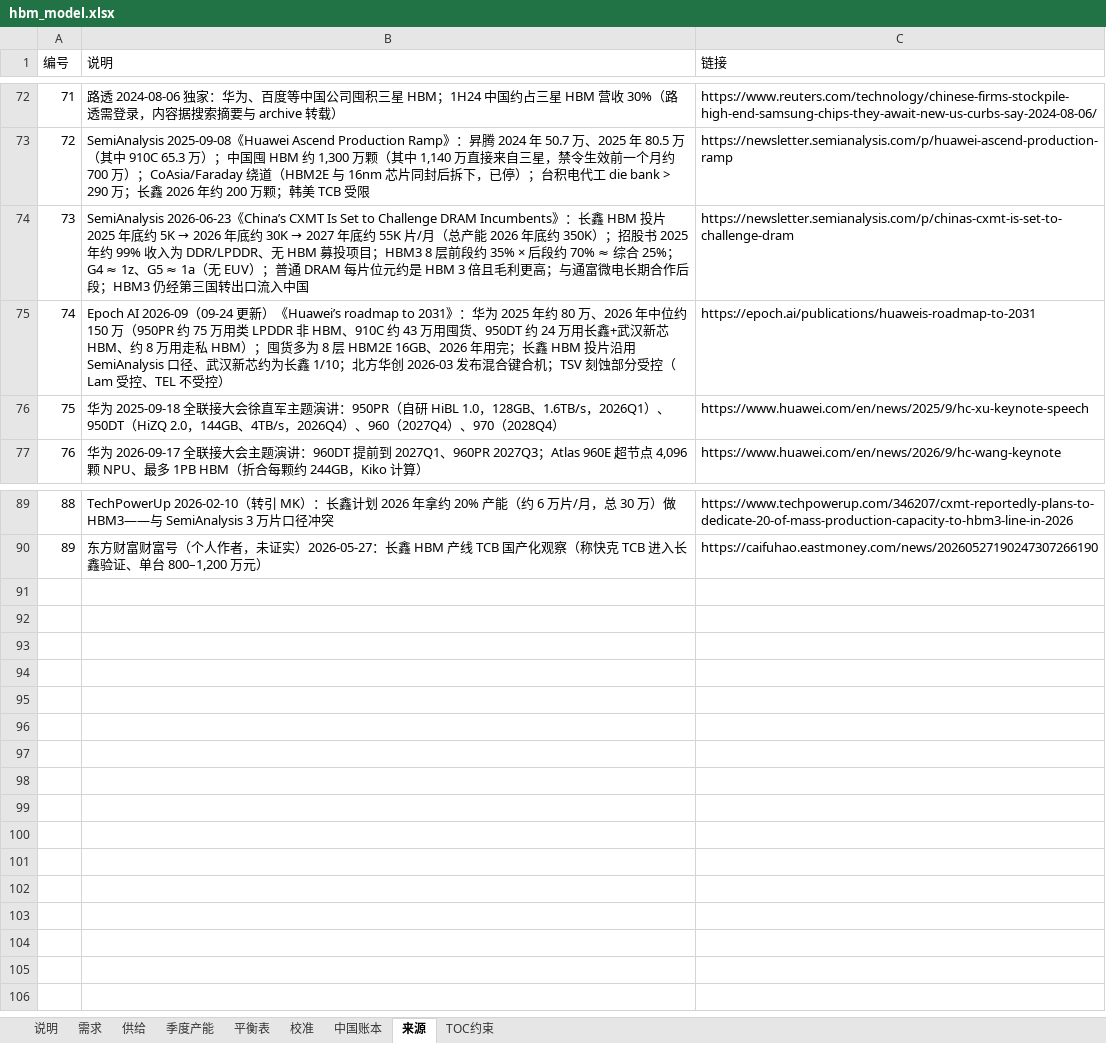
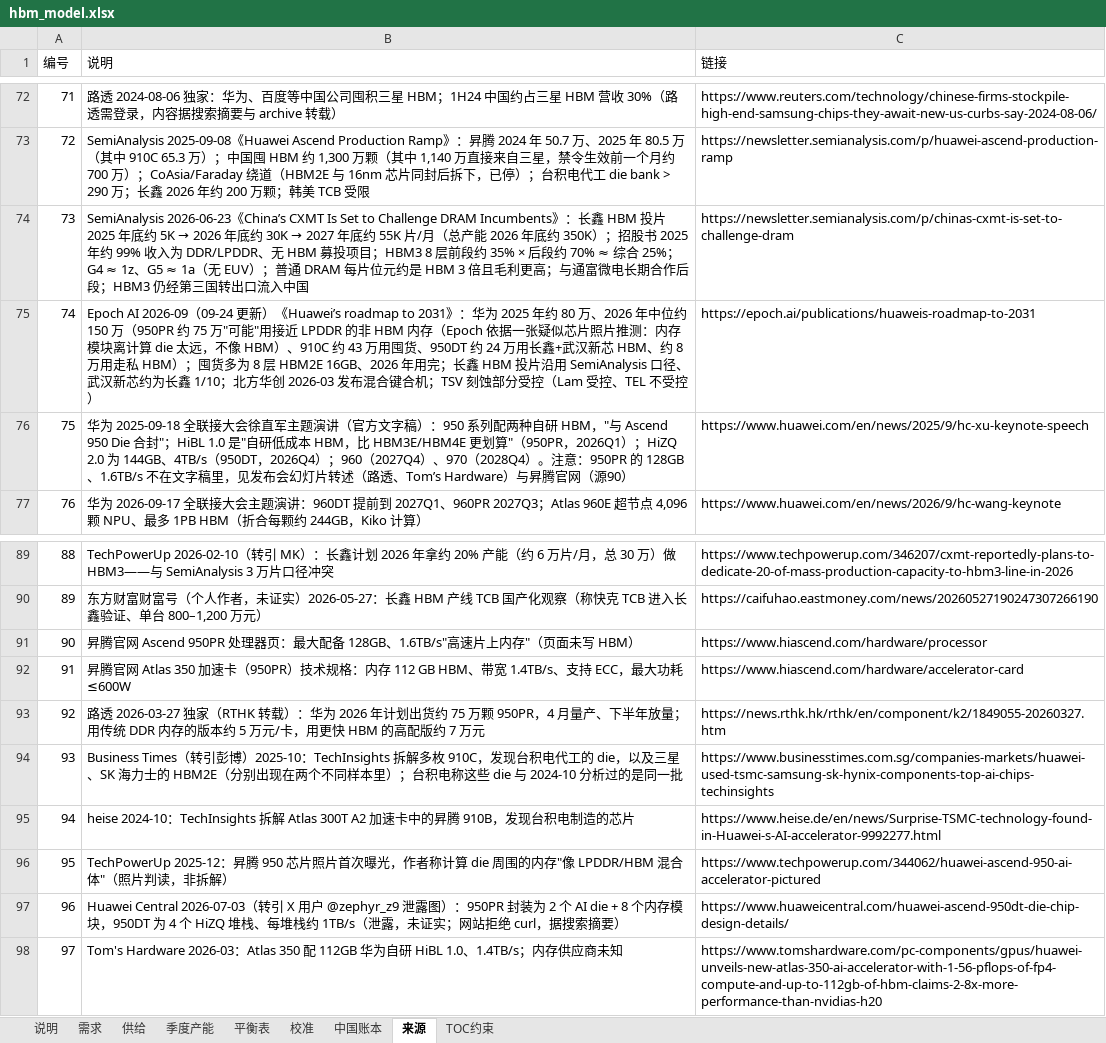
Before and after one commit to JohnPENG-cn/chain-site, an Excel workbook: hbm/hbm_model.xlsx, sheet 来源, drawn as a sheet; only a part is shown, gaps mark what is left out; values as stored, in another font and other column widths than the file's, no borders; the diff names each change by its address in the sheet, - before the commit and + after, or states it on an @@ line.

Commit message:
HBM v0.5.1: verify Ascend 950PR memory (official 'low-cost HBM' HiBL 1.0; Atlas 350 112GB/1.4TB/s; Reuters: base version DDR; Epoch LPDDR inference; no teardown), evidence table with tiers, sources 90-97, prediction C8; China ledger base unchanged with sensitivity

```diff
--- a/hbm/hbm_model.xlsx (sheet 来源)
+++ b/hbm/hbm_model.xlsx (sheet 来源)
-B75 (说明): …约 75 万用类 LPDDR 非 HBM、910C 约…
+B75 (说明): …约 75 万"可能"用接近 LPDDR 的非 HBM 内存（Epoch 依据一张疑似芯片照片推测：内存模块离计算 die 太远，不像 HBM）、910C 约…
-B76 (说明): …主题演讲：950PR（自研 HiBL 1.0，128GB、1.6TB/s，2026Q1）、950DT（HiZQ 2.0，144GB、4TB/s，2026Q4）、960（2027Q4）、970（2028Q4）
+B76 (说明): …主题演讲（官方文字稿）：950 系列配两种自研 HBM，"与 Ascend 950 Die 合封"；HiBL 1.0 是"自研低成本 HBM，比 HBM3E/HBM4E 更划算"（950PR，2026Q1）；HiZQ 2.0 为 144GB、4TB/s（950DT，2026Q4）；960（2027Q4）、970（2028Q4）。注意：950PR 的 128GB、1.6TB/s 不在文字稿里，见发布会幻灯片转述（路透、Tom’s Hardware）与昇腾官网（源90）
+row 91: 90 | 昇腾官网 Ascend 950PR 处理器页：最大配备 128GB、1.6TB/s"高速片上内存"（页面未写 HBM） | https://www.hiascend.com/hardware/processor
+row 92: 91 | 昇腾官网 Atlas 350 加速卡（950PR）技术规格：内存 112 GB HBM、带宽 1.4TB/s、支持 ECC，最大功耗 ≤600W | https://www.hiascend.com/hardware/accelerator-card
+row 93: 92 | 路透 2026-03-27 独家（RTHK 转载）：华为 2026 年计划出货约 75 万颗 950PR，4 月量产、下半年放量；用传统 DDR 内存的版本约 5 万元/卡，用更快 HBM 的高配版约 7 万元 | https://news.rthk.hk/rthk/en/component/k2/1849055-20260327.htm
+row 94: 93 | Business Times（转引彭博）2025-10：TechInsights 拆解多枚 910C，发现台积电代工的 die，以及三星、SK 海力士的 HBM2E（分别出现在两个不同样本里）；台积电称这些 die 与 2024-10 分析过的是同一批 | https://www.businesstimes.com.sg/companies-markets/huawei-used-tsmc-samsung-sk-hynix-components-top-ai-chips-techinsights
+row 95: 94 | heise 2024-10：TechInsights 拆解 Atlas 300T A2 加速卡中的昇腾 910B，发现台积电制造的芯片 | https://www.heise.de/en/news/Surprise-TSMC-technology-found-in-Huawei-s-AI-accelerator-9992277.html
+row 96: 95 | TechPowerUp 2025-12：昇腾 950 芯片照片首次曝光，作者称计算 die 周围的内存"像 LPDDR/HBM 混合体"（照片判读，非拆解） | https://www.techpowerup.com/344062/huawei-ascend-950-ai-accelerator-pictured
+row 97: 96 | Huawei Central 2026-07-03（转引 X 用户 @zephyr_z9 泄露图）：950PR 封装为 2 个 AI die + 8 个内存模块，950DT 为 4 个 HiZQ 堆栈、每堆栈约 1TB/s（泄露，未证实；网站拒绝 curl，据搜索摘要） | https://www.huaweicentral.com/huawei-ascend-950dt-die-chip-design-details/
+row 98: 97 | Tom's Hardware 2026-03：Atlas 350 配 112GB 华为自研 HiBL 1.0、1.4TB/s；内存供应商未知 | https://www.tomshardware.com/pc-components/gpus/huawei-unveils-new-atlas-350-ai-accelerator-with-1-56-pflops-of-fp4-compute-and-up-to-112gb-of-hbm-claims-2-8x-more-performance-than-nvidias-h20
```
Also changed, not shown: 5 other files.
